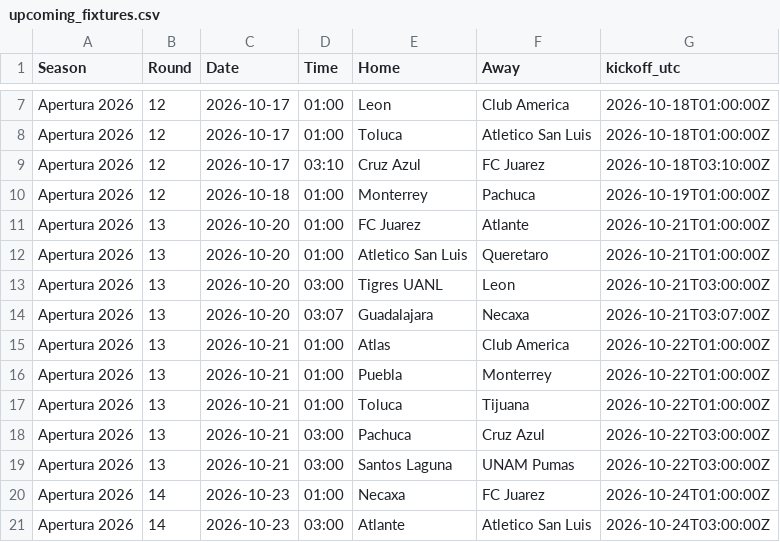
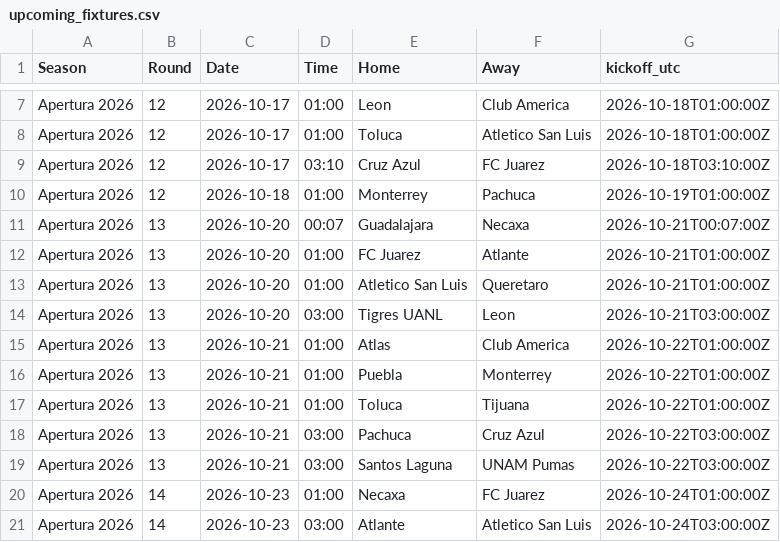
Before and after one commit to jiajun-builds/betmodel, a CSV file: data/ligamx/upcoming_fixtures.csv, drawn as a sheet; only a part is shown, gaps mark what is left out.

```diff
--- a/data/ligamx/upcoming_fixtures.csv
+++ b/data/ligamx/upcoming_fixtures.csv
@@ -10,2 +10,3 @@ Apertura 2026,12,2026-10-17,03:10,Cruz Azul,FC Juarez,2026-10-18T03:10:00Z
 Apertura 2026,12,2026-10-18,01:00,Monterrey,Pachuca,2026-10-19T01:00:00Z
+Apertura 2026,13,2026-10-20,00:07,Guadalajara,Necaxa,2026-10-21T00:07:00Z
 Apertura 2026,13,2026-10-20,01:00,FC Juarez,Atlante,2026-10-21T01:00:00Z
@@ -13,3 +14,2 @@ Apertura 2026,13,2026-10-20,01:00,Atletico San Luis,Queretaro,2026-10-21T01:00:0
 Apertura 2026,13,2026-10-20,03:00,Tigres UANL,Leon,2026-10-21T03:00:00Z
-Apertura 2026,13,2026-10-20,03:07,Guadalajara,Necaxa,2026-10-21T03:07:00Z
 Apertura 2026,13,2026-10-21,01:00,Atlas,Club America,2026-10-22T01:00:00Z
```
Also changed, not shown: data/csl/model/simulations.csv, data/csl/model/team_offsets.csv, 14 other files.
